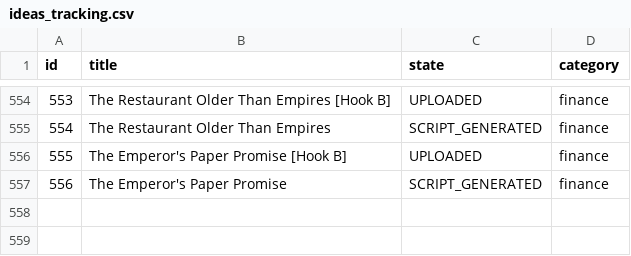
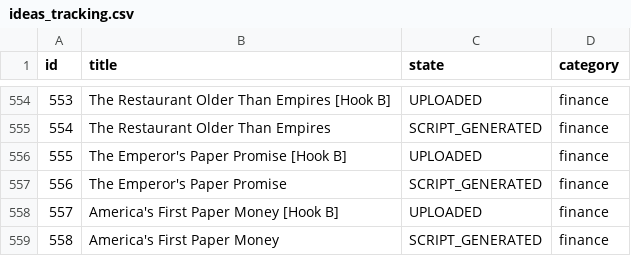
Before and after one commit to enigmaiq6-creator/Blowyourmind, a CSV file: flows/image_content_generator/tracking/ideas_tracking.csv, drawn as a sheet; only a part is shown, gaps mark what is left out.

```diff
--- a/flows/image_content_generator/tracking/ideas_tracking.csv
+++ b/flows/image_content_generator/tracking/ideas_tracking.csv
@@ -557 +557,3 @@ id,title,state,category
 556,The Emperor's Paper Promise,SCRIPT_GENERATED,finance
+557,America's First Paper Money [Hook B],UPLOADED,finance
+558,America's First Paper Money,SCRIPT_GENERATED,finance
```
Also changed, not shown: flows/image_content_generator/tracking/automated_posts_history.csv.
